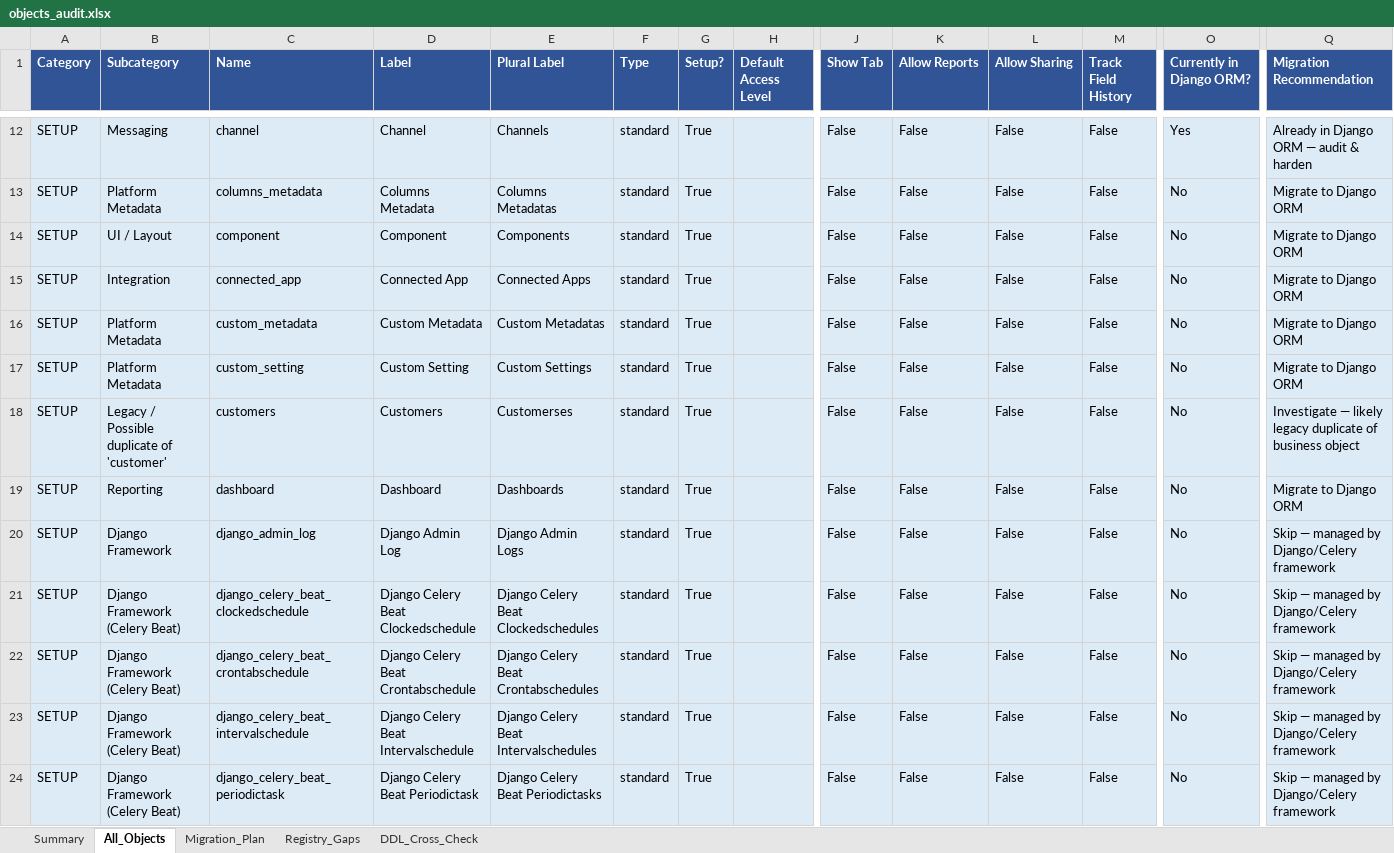
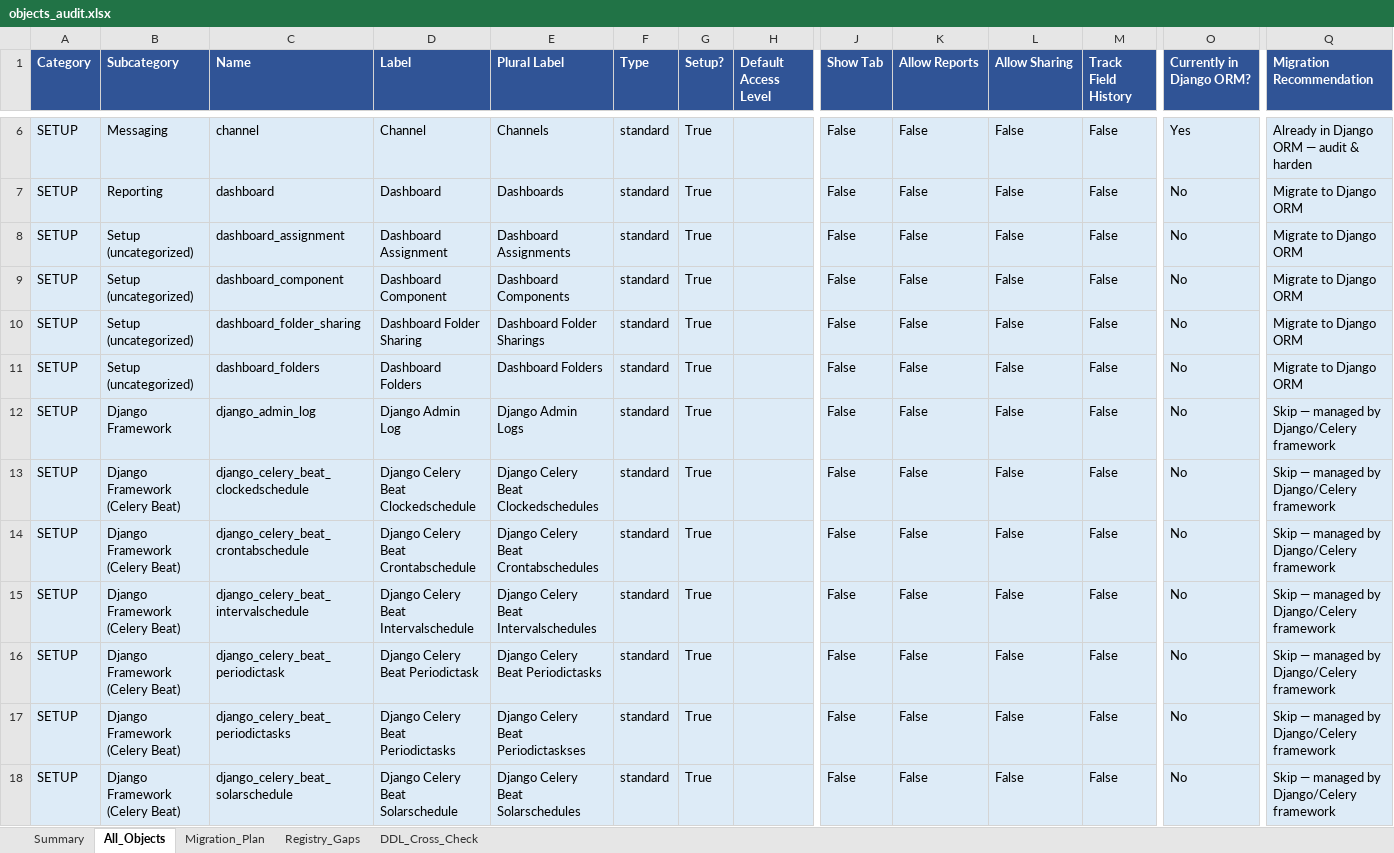
Before and after one commit to support-fingertip/business-bussus-django, an Excel workbook: objects_audit.xlsx, sheet All_Objects, drawn as a sheet; only a part is shown, gaps mark what is left out; the shorter side is filled out with more unchanged rows; values as stored, in another font and other column widths than the file's, no borders; table styles not drawn; removed rows and columns are numbered as before the commit, all else as after; rows hold the shown columns only; the diff covers the shown part only; the diff names each change by its address in the sheet, - before the commit and + after, or states it on an @@ line.

```diff
--- a/objects_audit.xlsx (sheet All_Objects)
+++ b/objects_audit.xlsx (sheet All_Objects)
-row 13: SETUP | Platform Metadata | columns_metadata | Columns Metadata | Columns Metadatas | standard | True |  | False | False | False | False | No | Migrate to Django ORM
-row 14: SETUP | UI / Layout | component | Component | Components | standard | True |  | False | False | False | False | No | Migrate to Django ORM
-row 15: SETUP | Integration | connected_app | Connected App | Connected Apps | standard | True |  | False | False | False | False | No | Migrate to Django ORM
-row 16: SETUP | Platform Metadata | custom_metadata | Custom Metadata | Custom Metadatas | standard | True |  | False | False | False | False | No | Migrate to Django ORM
-row 17: SETUP | Platform Metadata | custom_setting | Custom Setting | Custom Settings | standard | True |  | False | False | False | False | No | Migrate to Django ORM
-row 18: SETUP | Legacy / Possible duplicate of 'customer' | customers | Customers | Customerses | standard | True |  | False | False | False | False | No | Investigate — likely legacy duplicate of business object
+row 8: SETUP | Setup (uncategorized) | dashboard_assignment | Dashboard Assignment | Dashboard Assignments | standard | True |  | False | False | False | False | No | Migrate to Django ORM
+row 9: SETUP | Setup (uncategorized) | dashboard_component | Dashboard Component | Dashboard Components | standard | True |  | False | False | False | False | No | Migrate to Django ORM
+row 10: SETUP | Setup (uncategorized) | dashboard_folder_sharing | Dashboard Folder Sharing | Dashboard Folder Sharings | standard | True |  | False | False | False | False | No | Migrate to Django ORM
+row 11: SETUP | Setup (uncategorized) | dashboard_folders | Dashboard Folders | Dashboard Folders | standard | True |  | False | False | False | False | No | Migrate to Django ORM
```
Also changed, not shown: 9 added rows, 25 removed rows and 44 edited cells elsewhere in this sheet, sheet Migration_Plan, sheet DDL_Cross_Check, sheet Summary, 1 other file.
